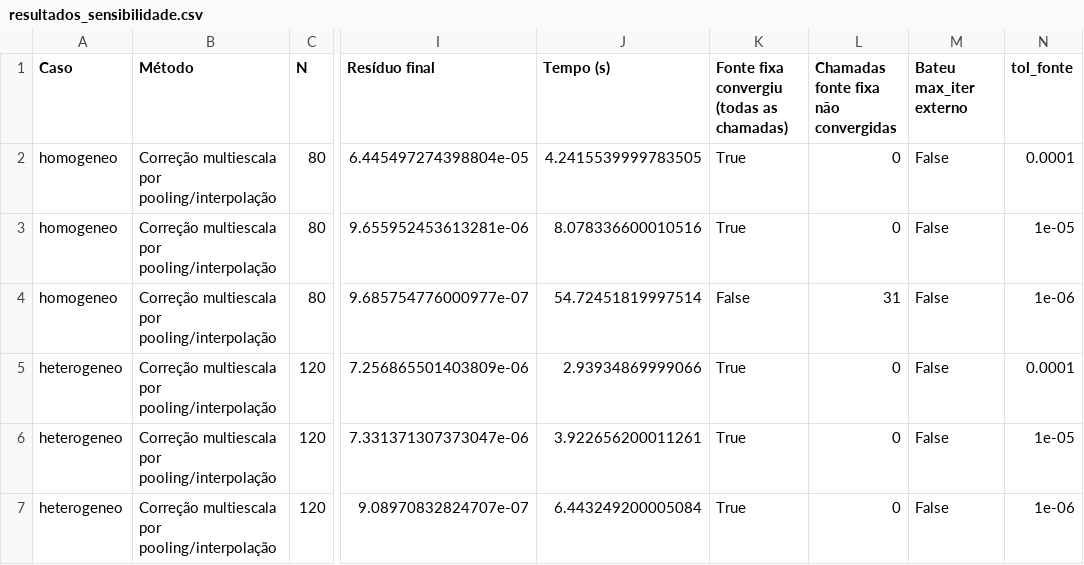
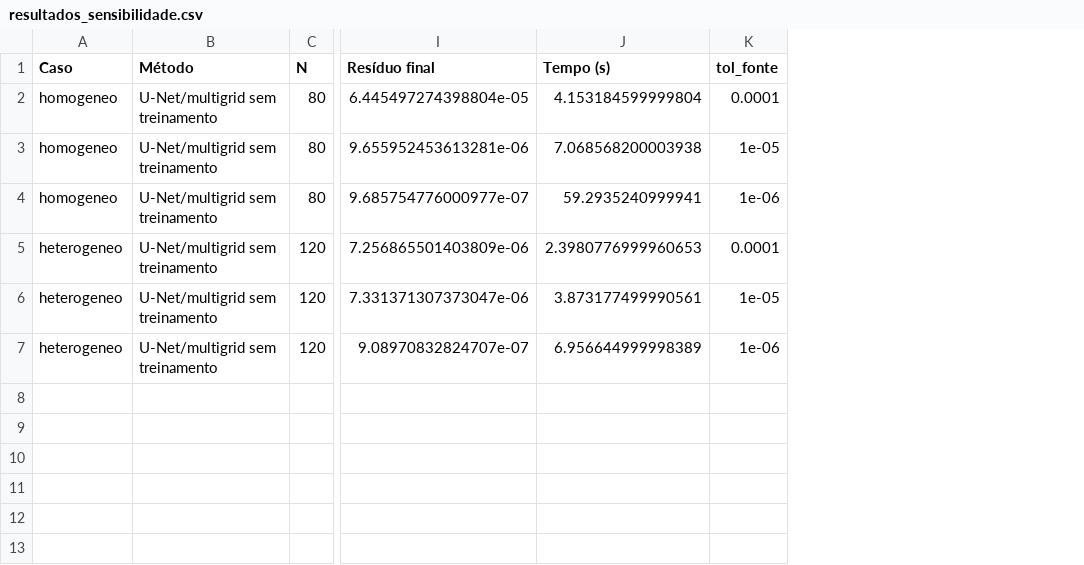
Before and after one commit to radivalnery/ai4pdes-difusao-neutrons-1d, a CSV file: outputs/resultados_sensibilidade.csv, drawn as a sheet; only a part is shown, gaps mark what is left out; the diff names each change by its address in the sheet, - before the commit and + after, or states it on an @@ line.

Commit message:
Implementa multigrid geometrico e diagnostico da fonte fixa

```diff
--- a/outputs/resultados_sensibilidade.csv
+++ b/outputs/resultados_sensibilidade.csv
-column K, rows 1-7: Fonte fixa convergiu (todas as chamadas) | True | True | False | True | True | True
-column L, rows 1-7: Chamadas fonte fixa não convergidas | 0 | 0 | 31 | 0 | 0 | 0
-column M (Bateu max_iter externo), rows 2-7: all False
-B2:B7 (Método): Correção multiescala por pooling/interpolação
+B2:B7 (Método): U-Net/multigrid sem treinamento
-J2 (Tempo (s)): 4.2415539999783505
+J2 (Tempo (s)): 4.153184599999804
-J3 (Tempo (s)): 8.078336600010516
+J3 (Tempo (s)): 7.068568200003938
-J4 (Tempo (s)): 54.72451819997514
+J4 (Tempo (s)): 59.2935240999941
-J5 (Tempo (s)): 2.93934869999066
+J5 (Tempo (s)): 2.3980776999960653
-J6 (Tempo (s)): 3.922656200011261
+J6 (Tempo (s)): 3.873177499990561
-J7 (Tempo (s)): 6.443249200005084
+J7 (Tempo (s)): 6.956644999998389
```
Also changed, not shown: outputs/resultados_comparacao.csv, 15 other files.
